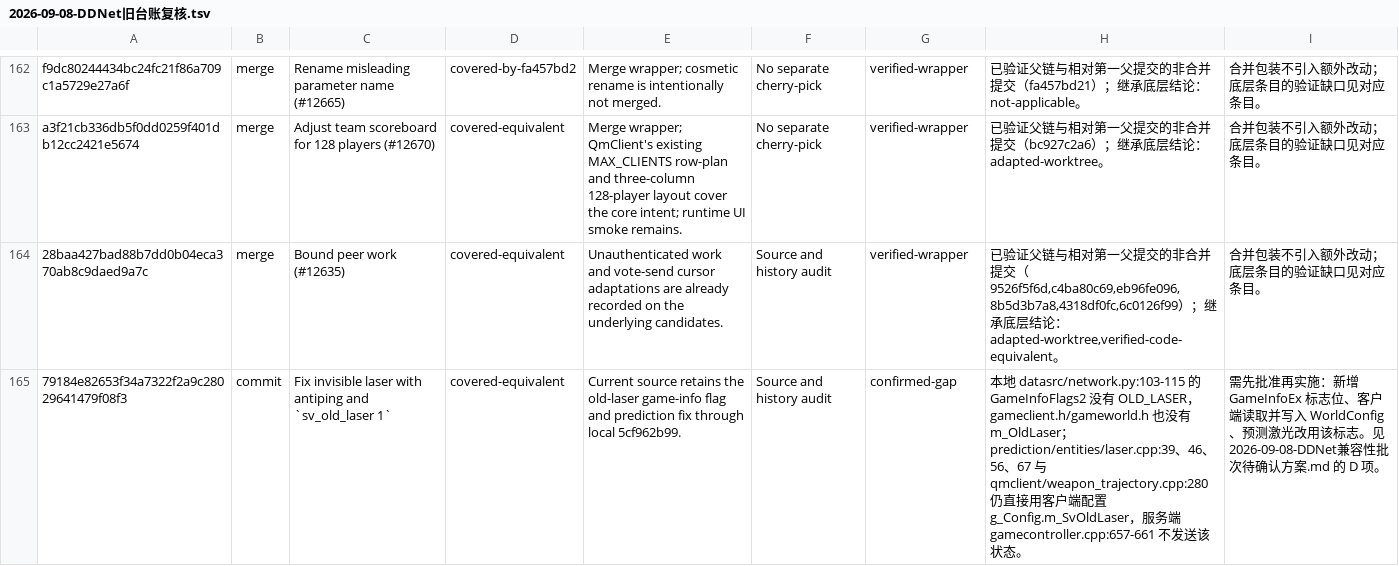
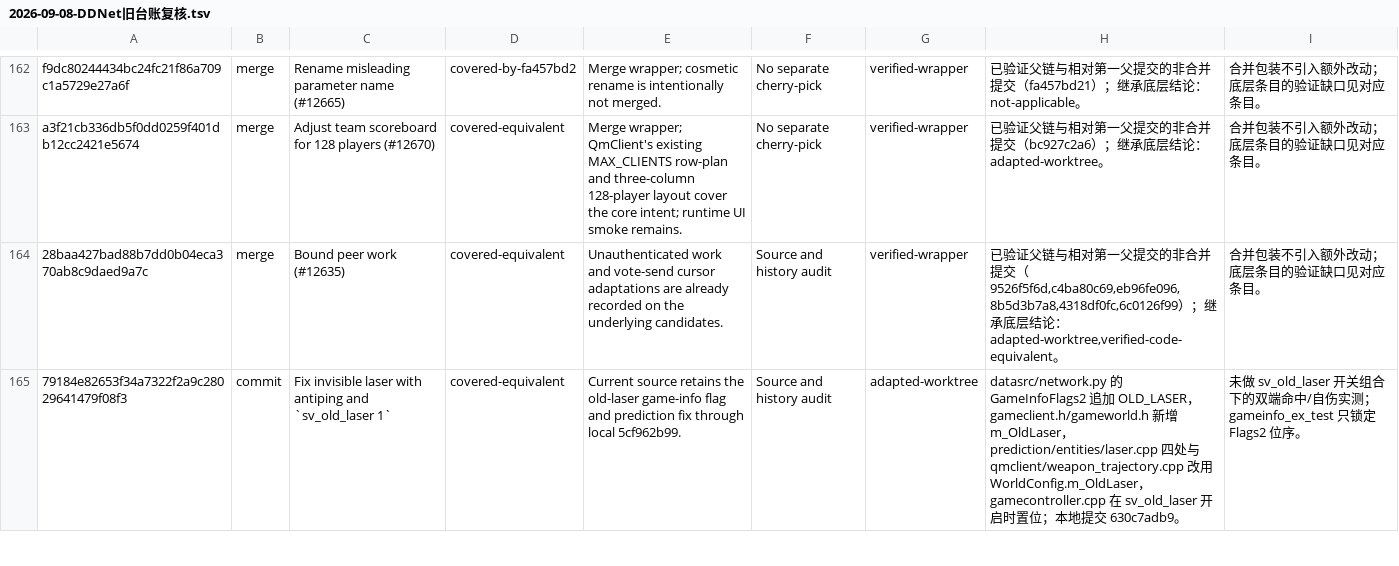
Before and after one commit to wuqie-xuanzhao/QmClient, a TSV file: docs/superpowers/plans/2026-09-08-DDNet旧台账复核.tsv, drawn as a sheet; only a part is shown, gaps mark what is left out; the diff covers the shown part only; the diff names each change by its address in the sheet, - before the commit and + after, or states it on an @@ line.

```diff
--- a/docs/superpowers/plans/2026-09-08-DDNet旧台账复核.tsv
+++ b/docs/superpowers/plans/2026-09-08-DDNet旧台账复核.tsv
-G165: confirmed-gap
+G165: adapted-worktree
-H165: 本地 datasrc/network.py:103-115 的 GameInfoFlags2 没有 OLD_LASER，gameclient.h/gameworld.h 也没有 m_OldLaser；prediction/entities/laser.cpp:39、46、56、67 与 qmclient/weapon_trajectory.cpp:280 仍直接用客户端配置 g_Config.m_SvOldLaser，服务端 gamecontroller.cpp:657-661 不发送该状态。
+H165: datasrc/network.py 的 GameInfoFlags2 追加 OLD_LASER，gameclient.h/gameworld.h 新增 m_OldLaser，prediction/entities/laser.cpp 四处与 qmclient/weapon_trajectory.cpp 改用 WorldConfig.m_OldLaser，gamecontroller.cpp 在 sv_old_laser 开启时置位；本地提交 630c7adb9。
-I165: 需先批准再实施：新增 GameInfoEx 标志位、客户端读取并写入 WorldConfig、预测激光改用该标志。见 2026-09-08-DDNet兼容性批次待确认方案.md 的 D 项。
+I165: 未做 sv_old_laser 开关组合下的双端命中/自伤实测；gameinfo_ex_test 只锁定 Flags2 位序。
```
Also changed, not shown: 20 edited cells elsewhere in this file, docs/superpowers/plans/2026-09-08-DDNet新增提交台账.tsv, 2 other files.
